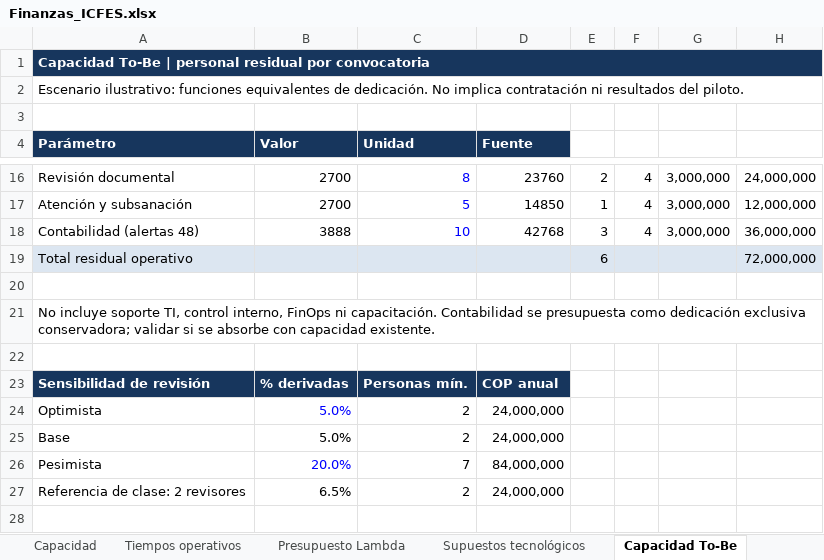
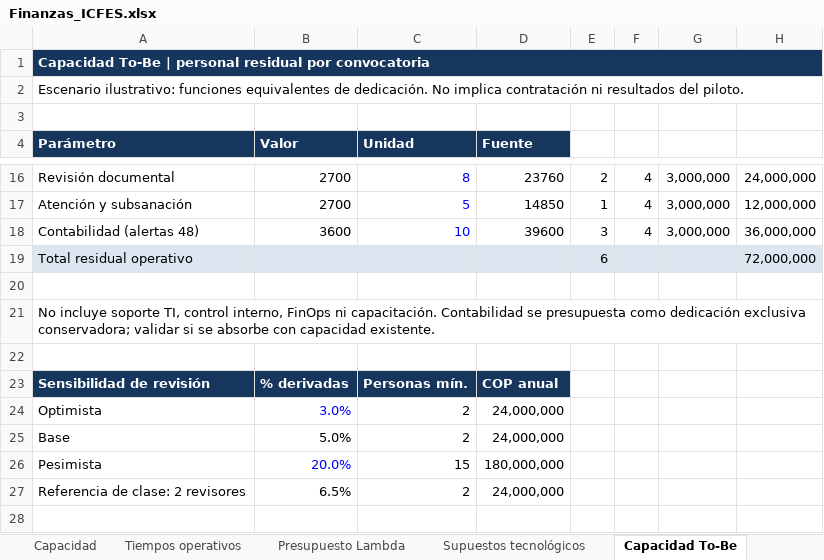
Before and after one commit to ks-correa/Icfes, an Excel workbook: Finanzas_ICFES.xlsx, sheet Capacidad To-Be, drawn as a sheet; only a part is shown, gaps mark what is left out; values as stored, in another font and other column widths than the file's, no borders; the diff names each change by its address in the sheet, - before the commit and + after, or states it on an @@ line.

```diff
--- a/Finanzas_ICFES.xlsx (sheet Capacidad To-Be)
+++ b/Finanzas_ICFES.xlsx (sheet Capacidad To-Be)
-B18 (Valor): 3888
+B18 (Valor): 3600
-D18 (Fuente): 42768
+D18 (Fuente): 39600
-B24 (Valor): 5.0%
+B24 (Valor): 3.0%
-C26 (Unidad): 7
+C26 (Unidad): 15
-D26 (Fuente): 84,000,000
+D26 (Fuente): 180,000,000
```
Also changed, not shown: sheet Flujo 36m, sheet TCO y rentabilidad, sheet Decisión empresarial, sheet Presupuesto Lambda, sheet Fundamento costos, sheet FinOps cálculo, 2 more sheets, formulas that keep their value, charts or pictures.
